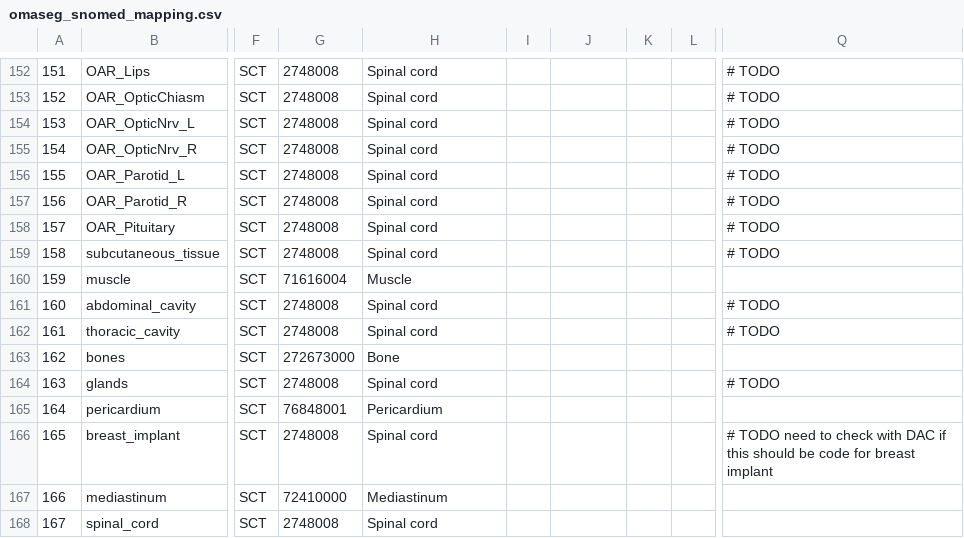
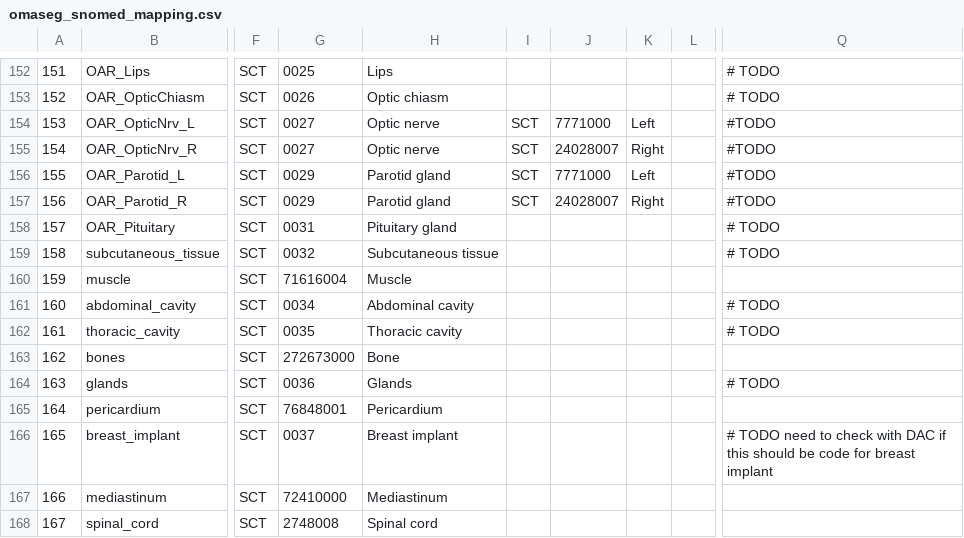
Before and after one commit to murong-xu/SlicerCADSWholeBodyCTSeg, a CSV file: OMASeg/Resources/omaseg_snomed_mapping.csv, drawn as a sheet; only a part is shown, gaps mark what is left out; the diff covers the shown part only; the diff names each change by its address in the sheet, - before the commit and + after, or states it on an @@ line.

```diff
--- a/OMASeg/Resources/omaseg_snomed_mapping.csv
+++ b/OMASeg/Resources/omaseg_snomed_mapping.csv
-G152: 2748008
+G152: 0025
-H152: Spinal cord
+H152: Lips
-G153: 2748008
+G153: 0026
-H153: Spinal cord
+H153: Optic chiasm
-G154:G155: 2748008
+G154:G155: 0027
-H154:H155: Spinal cord
+H154:H155: Optic nerve
-I154:I157: (empty)
+I154:I157: SCT
-J154: (empty)
+J154: 7771000
-K154: (empty)
+K154: Left
-Q154:Q157: # TODO
+Q154:Q157: #TODO
-J155: (empty)
+J155: 24028007
-K155: (empty)
+K155: Right
-G156:G157: 2748008
+G156:G157: 0029
-H156:H157: Spinal cord
+H156:H157: Parotid gland
-J156: (empty)
+J156: 7771000
-K156: (empty)
+K156: Left
-J157: (empty)
+J157: 24028007
-K157: (empty)
+K157: Right
-G158: 2748008
+G158: 0031
-H158: Spinal cord
+H158: Pituitary gland
-G159: 2748008
+G159: 0032
-H159: Spinal cord
+H159: Subcutaneous tissue
-G161: 2748008
+G161: 0034
-H161: Spinal cord
+H161: Abdominal cavity
-G162: 2748008
+G162: 0035
-H162: Spinal cord
+H162: Thoracic cavity
-G164: 2748008
+G164: 0036
-H164: Spinal cord
+H164: Glands
-G166: 2748008
+G166: 0037
-H166: Spinal cord
+H166: Breast implant
```
Also changed, not shown: 104 edited cells elsewhere in this file, 1 other file.
